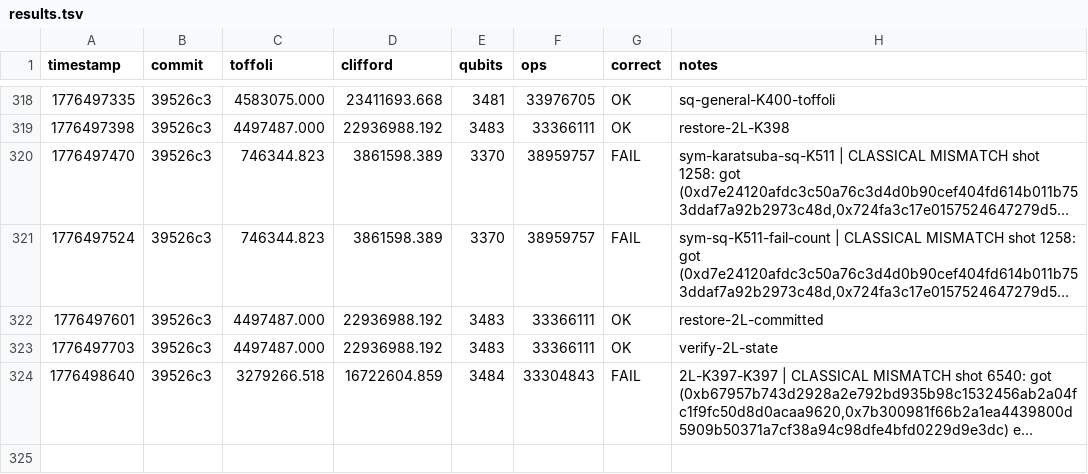
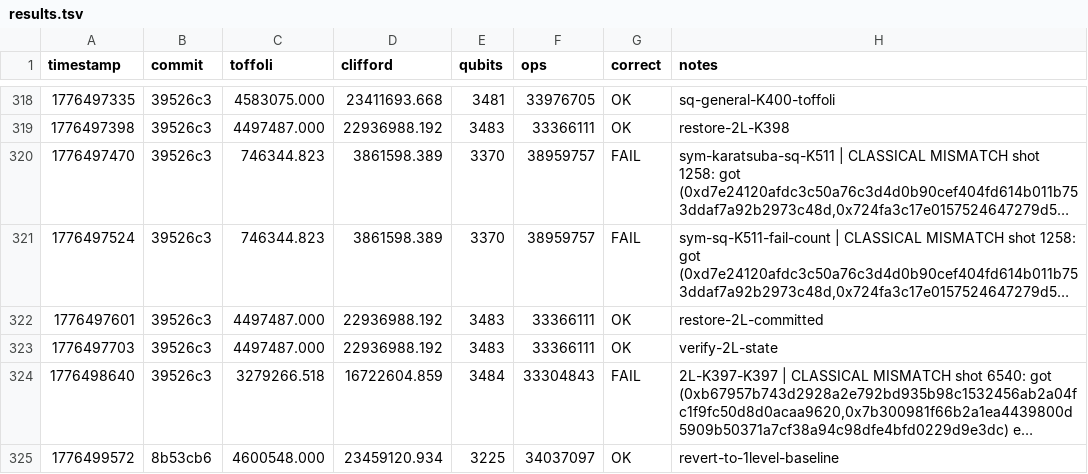
Before and after one commit to Layr-Labs/quantum_ecc_add, a TSV file: results.tsv, drawn as a sheet; only a part is shown, gaps mark what is left out; long unchanged cells end in …; the diff names each change by its address in the sheet, - before the commit and + after, or states it on an @@ line.

```diff
--- a/results.tsv
+++ b/results.tsv
+row 325: 1776499572 | 8b53cb6 | 4600548.000 | 23459120.934 | 3225 | 34037097 | OK | revert-to-1level-baseline
```
Also changed, not shown: 1 other file.
